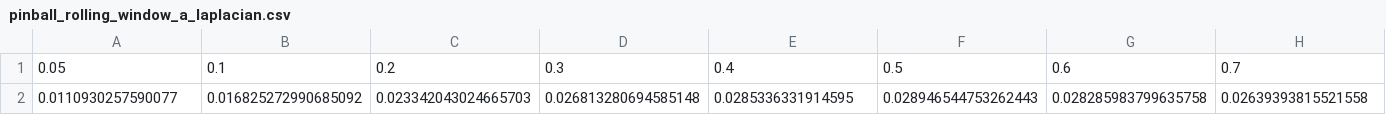
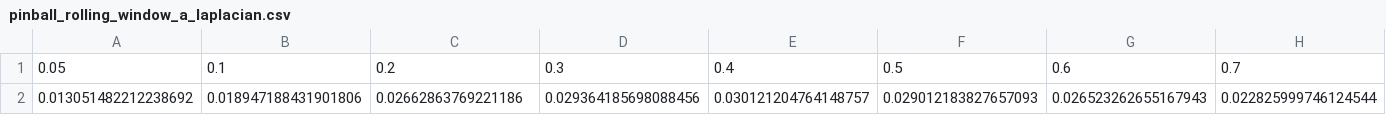
Before and after one commit to luca-pernigo/kernel_quantile_regression, a CSV file: Data/DE/2022/clean/rolling_window/pinball_rolling_window_a_laplacian.csv, drawn as a sheet; only a part is shown; removed rows and columns are numbered as before the commit, all else as after; rows hold the shown columns only; the diff names each change by its address in the sheet, - before the commit and + after, or states it on an @@ line.

```diff
--- a/Data/DE/2022/clean/rolling_window/pinball_rolling_window_a_laplacian.csv
+++ b/Data/DE/2022/clean/rolling_window/pinball_rolling_window_a_laplacian.csv
-row 2: 0.0110930257590077 | 0.016825272990685092 | 0.023342043024665703 | 0.026813280694585148 | 0.0285336331914595 | 0.028946544753262443 | 0.028285983799635758 | 0.02639393815521558
+row 2: 0.013051482212238692 | 0.018947188431901806 | 0.02662863769221186 | 0.029364185698088456 | 0.030121204764148757 | 0.029012183827657093 | 0.026523262655167943 | 0.022825999746124544
```
Also changed, not shown: Data/DE/2022/clean/rolling_window/pinball_rolling_window_gbm_qr.csv, Data/DE/2022/clean/rolling_window/pinball_rolling_window_qf_qr.csv, 4 other files.
